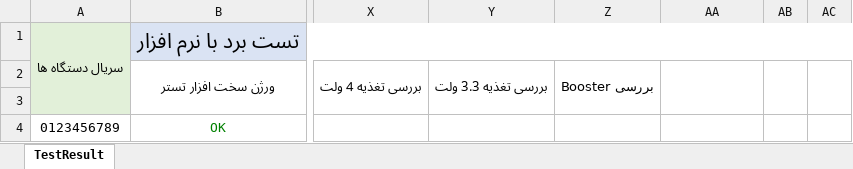
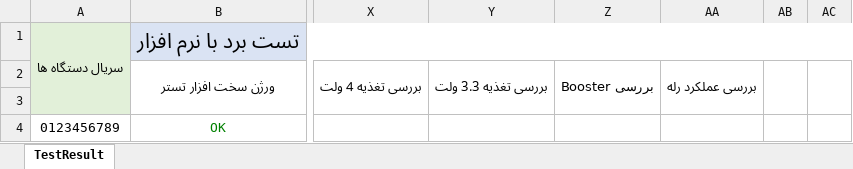
Before and after one commit to Mahsen/TestBench, an Excel workbook: MWM/TestApp/_Files/Exel/MWM.xlsx, sheet TestResult, drawn as a sheet; only a part is shown, gaps mark what is left out; values as stored, in another font and other column widths than the file's, no borders; the diff names each change by its address in the sheet, - before the commit and + after, or states it on an @@ line.

Commit message:
Add test relay power to excel file

```diff
--- a/MWM/TestApp/_Files/Exel/MWM.xlsx (sheet TestResult)
+++ b/MWM/TestApp/_Files/Exel/MWM.xlsx (sheet TestResult)
-AA2: (empty)
+AA2: بررسی عملکرد رله
```
Also changed, not shown: 1 other file.
